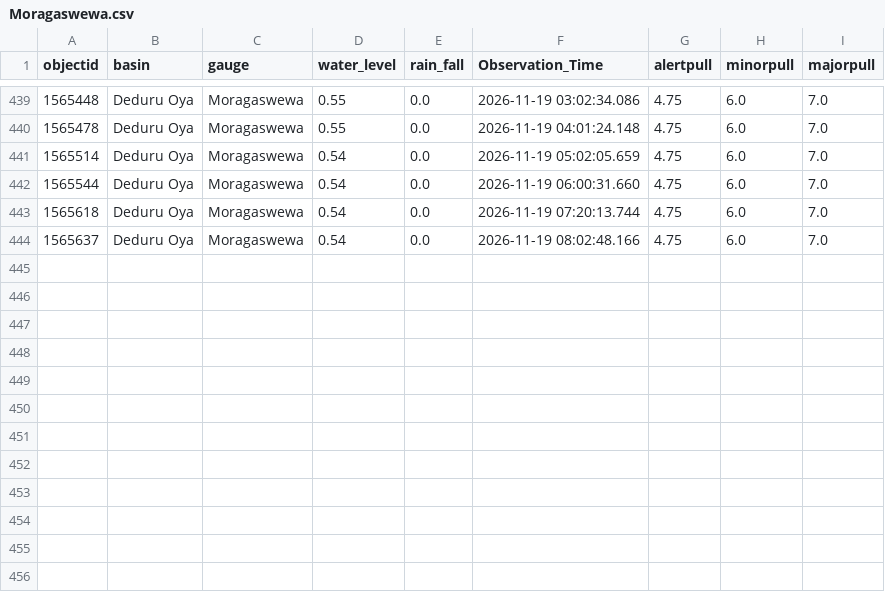
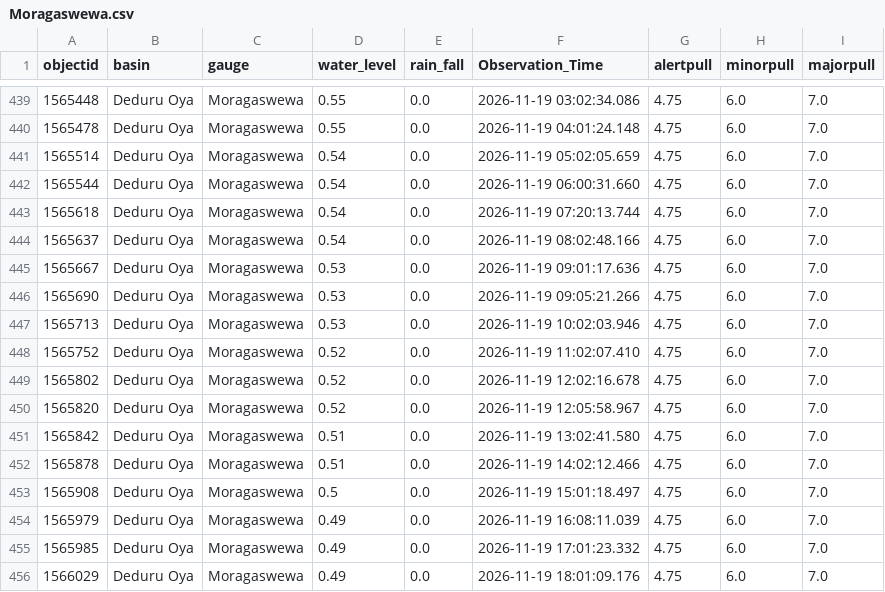
Before and after one commit to lokithasendila/CascadeRisk-Project, a CSV file: Station_Rainfall_CSVs/Moragaswewa.csv, drawn as a sheet; only a part is shown, gaps mark what is left out.

```diff
--- a/Station_Rainfall_CSVs/Moragaswewa.csv
+++ b/Station_Rainfall_CSVs/Moragaswewa.csv
@@ -444 +444,13 @@ objectid,basin,gauge,water_level,rain_fall,Observation_Time,alertpull,minorpull,
 1565637,Deduru Oya,Moragaswewa,0.54,0.0,2026-11-19 08:02:48.166,4.75,6.0,7.0
+1565667,Deduru Oya,Moragaswewa,0.53,0.0,2026-11-19 09:01:17.636,4.75,6.0,7.0
+1565690,Deduru Oya,Moragaswewa,0.53,0.0,2026-11-19 09:05:21.266,4.75,6.0,7.0
+1565713,Deduru Oya,Moragaswewa,0.53,0.0,2026-11-19 10:02:03.946,4.75,6.0,7.0
+1565752,Deduru Oya,Moragaswewa,0.52,0.0,2026-11-19 11:02:07.410,4.75,6.0,7.0
+1565802,Deduru Oya,Moragaswewa,0.52,0.0,2026-11-19 12:02:16.678,4.75,6.0,7.0
+1565820,Deduru Oya,Moragaswewa,0.52,0.0,2026-11-19 12:05:58.967,4.75,6.0,7.0
+1565842,Deduru Oya,Moragaswewa,0.51,0.0,2026-11-19 13:02:41.580,4.75,6.0,7.0
+1565878,Deduru Oya,Moragaswewa,0.51,0.0,2026-11-19 14:02:12.466,4.75,6.0,7.0
+1565908,Deduru Oya,Moragaswewa,0.5,0.0,2026-11-19 15:01:18.497,4.75,6.0,7.0
+1565979,Deduru Oya,Moragaswewa,0.49,0.0,2026-11-19 16:08:11.039,4.75,6.0,7.0
+1565985,Deduru Oya,Moragaswewa,0.49,0.0,2026-11-19 17:01:23.332,4.75,6.0,7.0
+1566029,Deduru Oya,Moragaswewa,0.49,0.0,2026-11-19 18:01:09.176,4.75,6.0,7.0
```
Also changed, not shown: Station_Rainfall_CSVs/Kalawellawa_(Millakanda).csv, Station_Rainfall_CSVs/Nagalagam_Street.csv, 38 other files.
